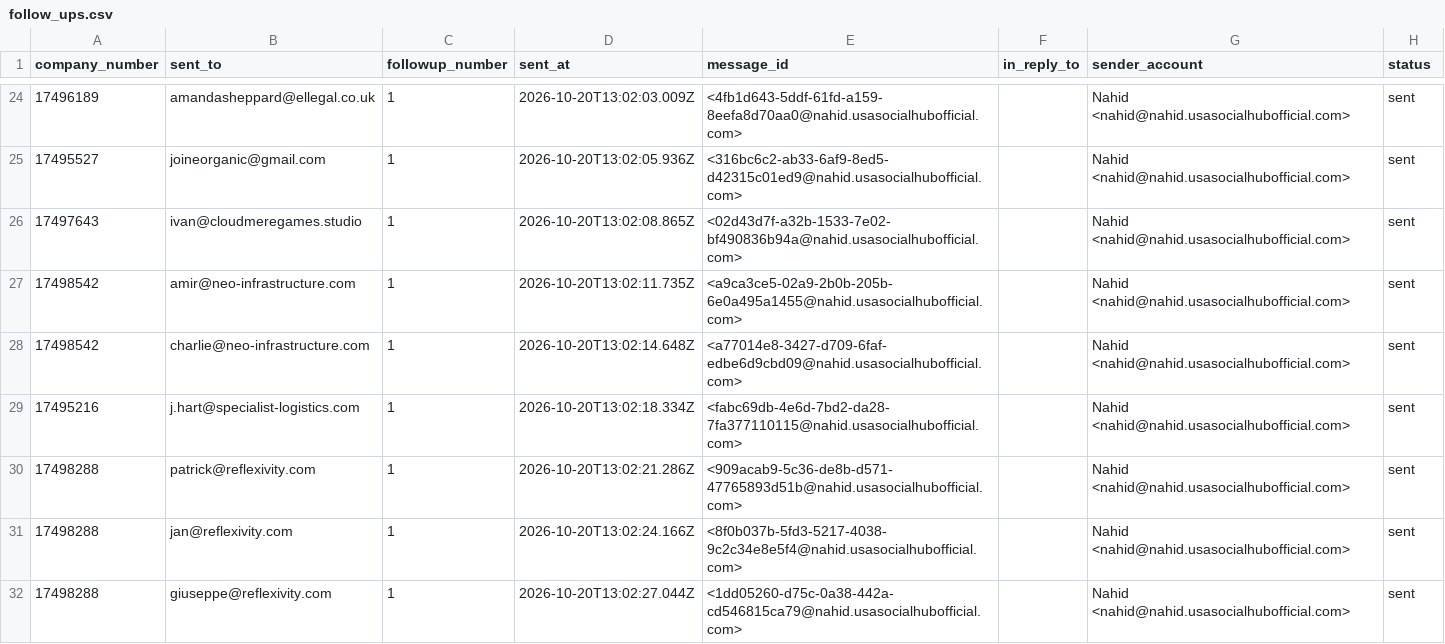
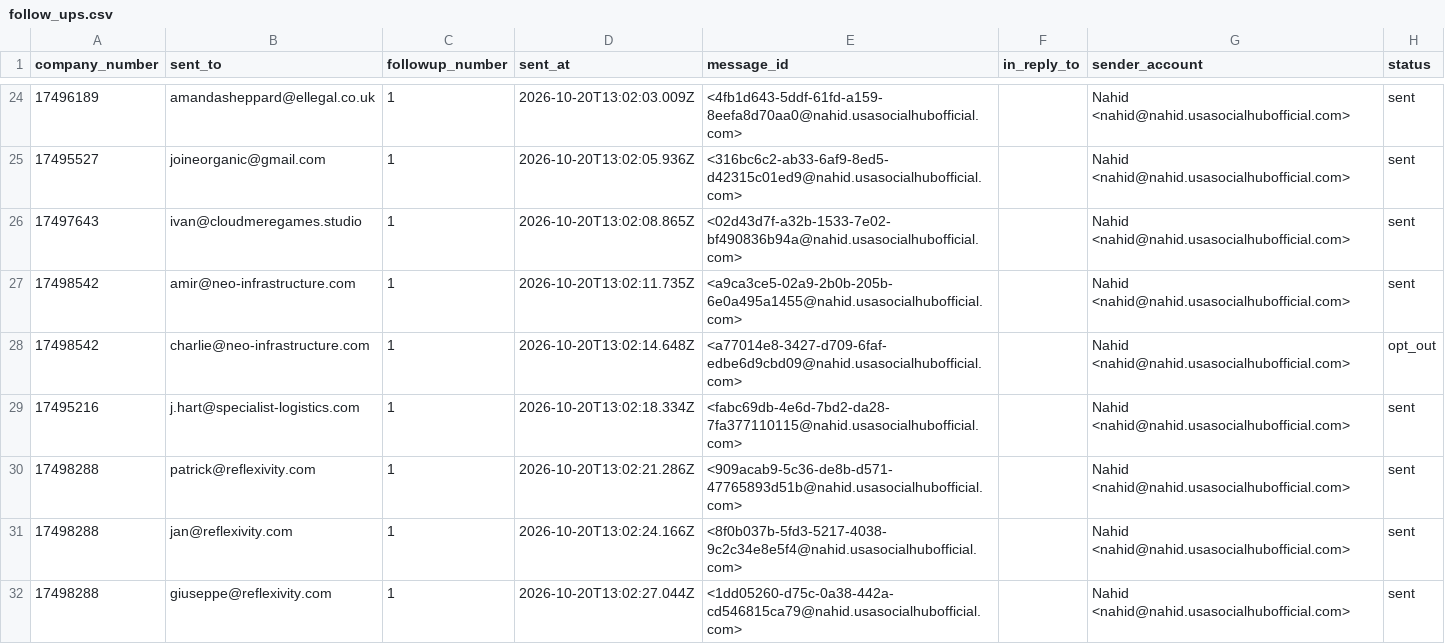
Before and after one commit to ops551/data-pipeline-test, a CSV file: follow_ups.csv, drawn as a sheet; only a part is shown, gaps mark what is left out.

```diff
--- a/follow_ups.csv
+++ b/follow_ups.csv
@@ -27,3 +27,3 @@ company_number,sent_to,followup_number,sent_at,message_id,in_reply_to,sender_acc
 17498542,amir@neo-infrastructure.com,1,2026-10-20T13:02:11.735Z,<a9ca3ce5-02a9-2b0b-205b-6e0a495a1455@nahid.usasocialhubofficial.com>,,Nahid <nahid@nahid.usasocialhubofficial.com>,sent
-17498542,charlie@neo-infrastructure.com,1,2026-10-20T13:02:14.648Z,<a77014e8-3427-d709-6faf-edbe6d9cbd09@nahid.usasocialhubofficial.com>,,Nahid <nahid@nahid.usasocialhubofficial.com>,sent
+17498542,charlie@neo-infrastructure.com,1,2026-10-20T13:02:14.648Z,<a77014e8-3427-d709-6faf-edbe6d9cbd09@nahid.usasocialhubofficial.com>,,Nahid <nahid@nahid.usasocialhubofficial.com>,opt_out
 17495216,j.hart@specialist-logistics.com,1,2026-10-20T13:02:18.334Z,<fabc69db-4e6d-7bd2-da28-7fa377110115@nahid.usasocialhubofficial.com>,,Nahid <nahid@nahid.usasocialhubofficial.com>,sent
```
Also changed, not shown: 1 other file.
